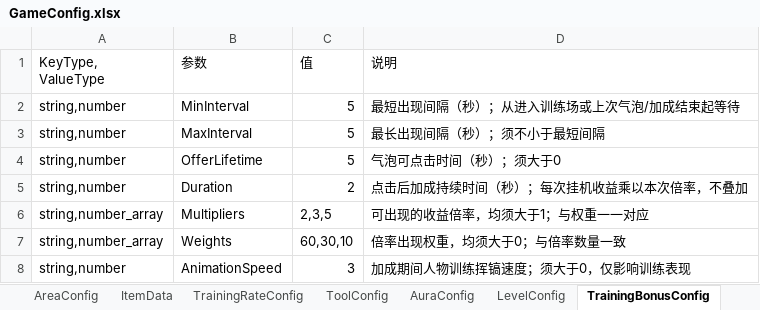
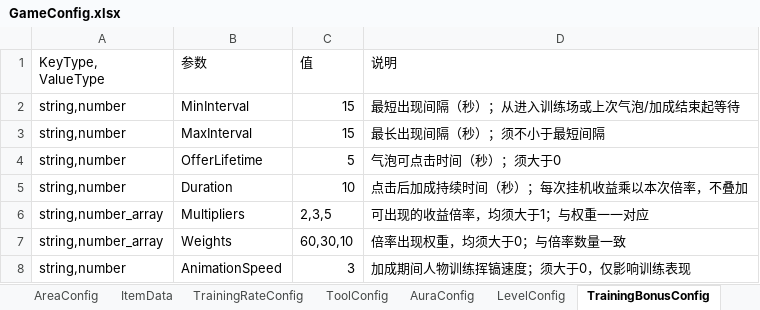
Before and after one commit to Lanransh/Roblox_Y1, an Excel workbook: 配置文档/GameConfig.xlsx, sheet TrainingBonusConfig, drawn as a sheet; values as stored, in another font and other column widths than the file's, no borders; the diff names each change by its address in the sheet, - before the commit and + after, or states it on an @@ line.

Commit message:
Adjust tutorial rewards and training bonuses

```diff
--- a/配置文档/GameConfig.xlsx (sheet TrainingBonusConfig)
+++ b/配置文档/GameConfig.xlsx (sheet TrainingBonusConfig)
-C2:C3 (值): 5
+C2:C3 (值): 15
-C5 (值): 2
+C5 (值): 10
```
Also changed, not shown: sheet CommonConfig, sheet AuraConfig, 6 other files.
